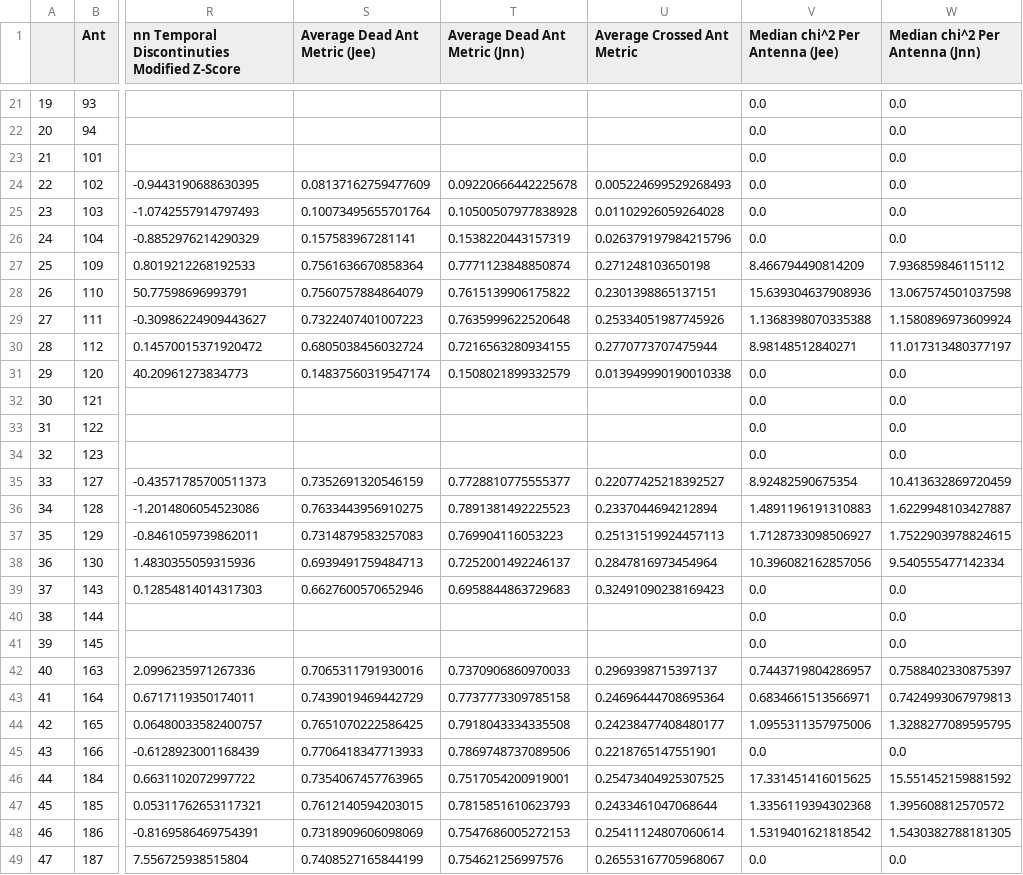
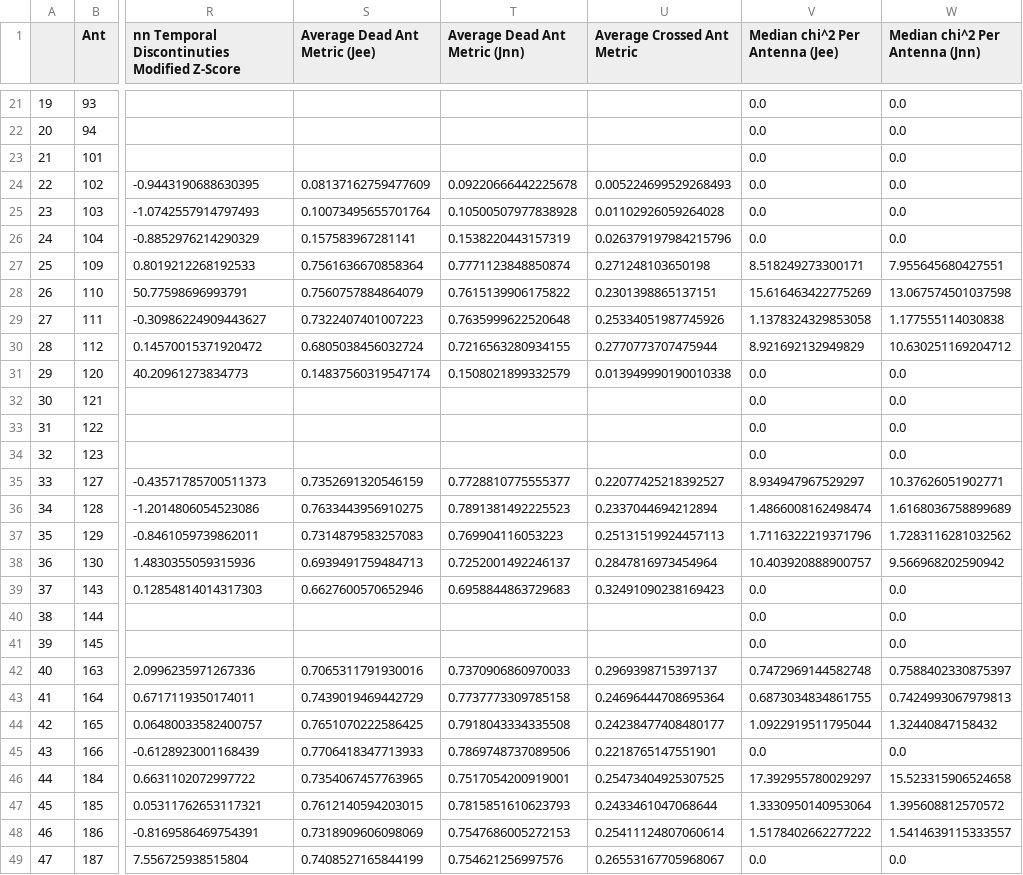
Before and after one commit to HERA-Team/2021_Interseason_Notebooks, a CSV file: _rtp_summary_/rtp_summary_table_2459320.csv, drawn as a sheet; only a part is shown, gaps mark what is left out; the diff covers the shown part only; the diff names each change by its address in the sheet, - before the commit and + after, or states it on an @@ line.

Commit message:
RTP summary notebook for JD 2459320
https://htmlpreview.github.io/?https://github.com/HERA-Team/2021_Interseason_Notebooks/blob/main/_rtp_summary_/rtp_summary_2459334.html

```diff
--- a/_rtp_summary_/rtp_summary_table_2459320.csv
+++ b/_rtp_summary_/rtp_summary_table_2459320.csv
-V27 (Median chi^2 Per Antenna (Jee)): 8.466794490814209
+V27 (Median chi^2 Per Antenna (Jee)): 8.518249273300171
-W27 (Median chi^2 Per Antenna (Jnn)): 7.936859846115112
+W27 (Median chi^2 Per Antenna (Jnn)): 7.955645680427551
-V28 (Median chi^2 Per Antenna (Jee)): 15.639304637908936
+V28 (Median chi^2 Per Antenna (Jee)): 15.616463422775269
-V29 (Median chi^2 Per Antenna (Jee)): 1.1368398070335388
+V29 (Median chi^2 Per Antenna (Jee)): 1.1378324329853058
-W29 (Median chi^2 Per Antenna (Jnn)): 1.1580896973609924
+W29 (Median chi^2 Per Antenna (Jnn)): 1.177555114030838
-V30 (Median chi^2 Per Antenna (Jee)): 8.98148512840271
+V30 (Median chi^2 Per Antenna (Jee)): 8.921692132949829
-W30 (Median chi^2 Per Antenna (Jnn)): 11.017313480377197
+W30 (Median chi^2 Per Antenna (Jnn)): 10.630251169204712
-V35 (Median chi^2 Per Antenna (Jee)): 8.92482590675354
+V35 (Median chi^2 Per Antenna (Jee)): 8.934947967529297
-W35 (Median chi^2 Per Antenna (Jnn)): 10.413632869720459
+W35 (Median chi^2 Per Antenna (Jnn)): 10.37626051902771
-V36 (Median chi^2 Per Antenna (Jee)): 1.4891196191310883
+V36 (Median chi^2 Per Antenna (Jee)): 1.4866008162498474
-W36 (Median chi^2 Per Antenna (Jnn)): 1.6229948103427887
+W36 (Median chi^2 Per Antenna (Jnn)): 1.6168036758899689
-V37 (Median chi^2 Per Antenna (Jee)): 1.7128733098506927
+V37 (Median chi^2 Per Antenna (Jee)): 1.7116322219371796
-W37 (Median chi^2 Per Antenna (Jnn)): 1.7522903978824615
+W37 (Median chi^2 Per Antenna (Jnn)): 1.7283116281032562
-V38 (Median chi^2 Per Antenna (Jee)): 10.396082162857056
+V38 (Median chi^2 Per Antenna (Jee)): 10.403920888900757
-W38 (Median chi^2 Per Antenna (Jnn)): 9.540555477142334
+W38 (Median chi^2 Per Antenna (Jnn)): 9.566968202590942
-V42 (Median chi^2 Per Antenna (Jee)): 0.7443719804286957
+V42 (Median chi^2 Per Antenna (Jee)): 0.7472969144582748
-V43 (Median chi^2 Per Antenna (Jee)): 0.6834661513566971
+V43 (Median chi^2 Per Antenna (Jee)): 0.6873034834861755
-V44 (Median chi^2 Per Antenna (Jee)): 1.0955311357975006
+V44 (Median chi^2 Per Antenna (Jee)): 1.0922919511795044
-W44 (Median chi^2 Per Antenna (Jnn)): 1.3288277089595795
+W44 (Median chi^2 Per Antenna (Jnn)): 1.32440847158432
-V46 (Median chi^2 Per Antenna (Jee)): 17.331451416015625
+V46 (Median chi^2 Per Antenna (Jee)): 17.392955780029297
-W46 (Median chi^2 Per Antenna (Jnn)): 15.551452159881592
+W46 (Median chi^2 Per Antenna (Jnn)): 15.523315906524658
-V47 (Median chi^2 Per Antenna (Jee)): 1.3356119394302368
+V47 (Median chi^2 Per Antenna (Jee)): 1.3330950140953064
-V48 (Median chi^2 Per Antenna (Jee)): 1.5319401621818542
+V48 (Median chi^2 Per Antenna (Jee)): 1.5178402662277222
-W48 (Median chi^2 Per Antenna (Jnn)): 1.5430382788181305
+W48 (Median chi^2 Per Antenna (Jnn)): 1.5414639115333557
```
Also changed, not shown: 21 edited cells elsewhere in this file, 1 other file.
